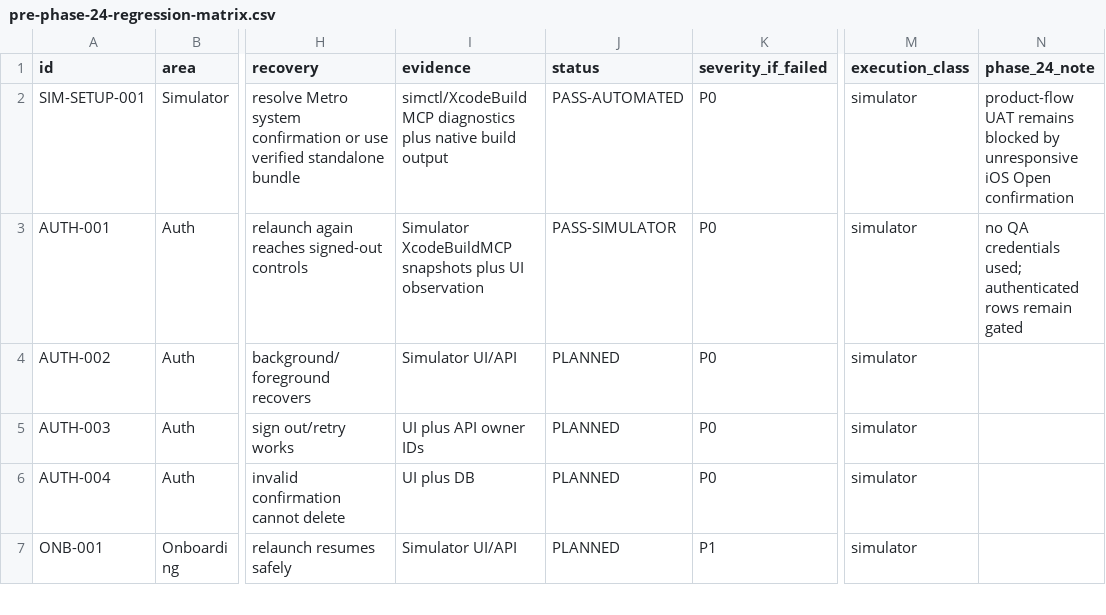
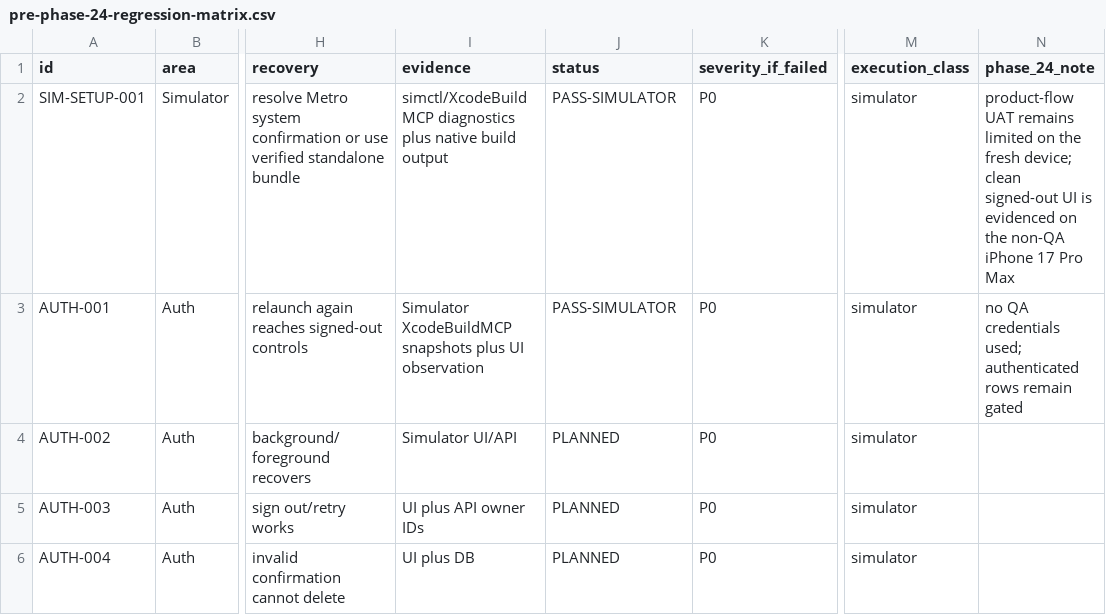
Before and after one commit to joshuaAryy/food-tracker, a CSV file: docs/superpowers/pre-phase-24-regression-matrix.csv, drawn as a sheet; only a part is shown, gaps mark what is left out; the shorter side is filled out with more unchanged rows; the diff names each change by its address in the sheet, - before the commit and + after, or states it on an @@ line.

Commit message:
docs: separate simulator setup evidence

```diff
--- a/docs/superpowers/pre-phase-24-regression-matrix.csv
+++ b/docs/superpowers/pre-phase-24-regression-matrix.csv
-J2 (status): PASS-AUTOMATED
+J2 (status): PASS-SIMULATOR
-N2 (phase_24_note): …UAT remains blocked by unresponsive iOS Open confirmation
+N2 (phase_24_note): …UAT remains limited on the fresh device; clean signed-out UI is evidenced on the non-QA iPhone 17 Pro Max
```
